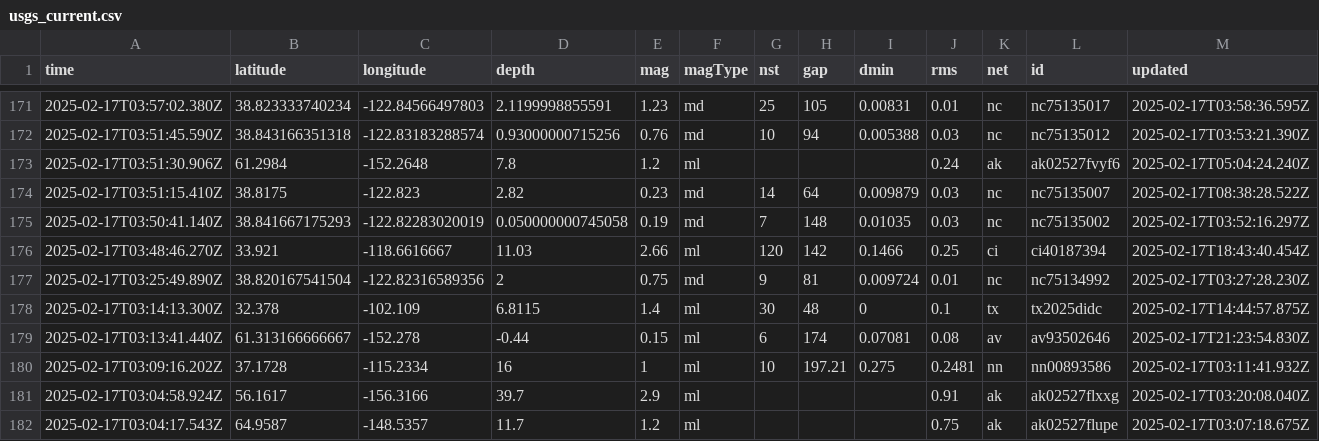
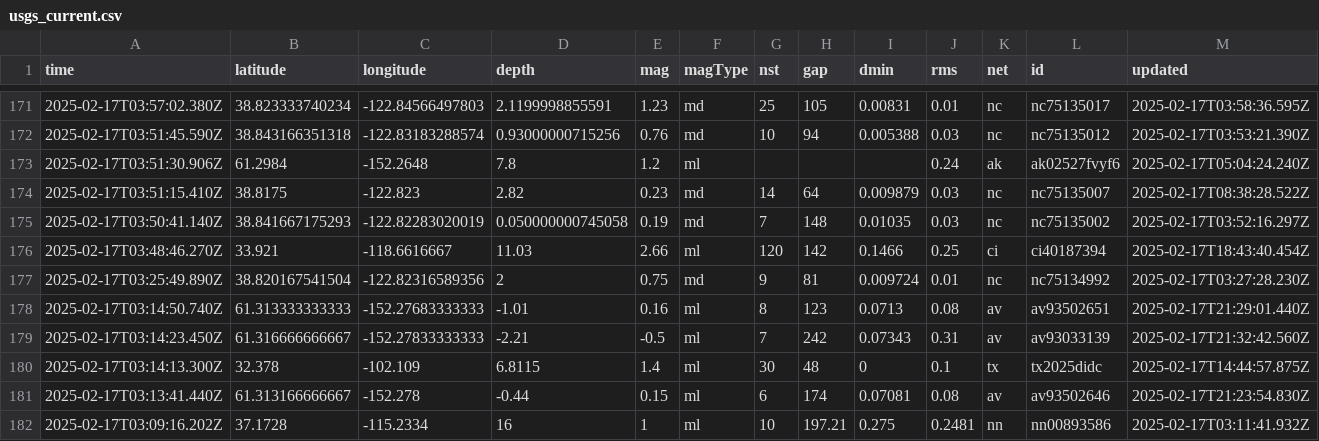
Before and after one commit to rafaelmatsuyama/FIAP-2025-ABDR-StreamProcessingPipelines, a CSV file: usgs_current.csv, drawn as a sheet; only a part is shown, gaps mark what is left out; the shorter side is filled out with more unchanged rows; rows hold the shown columns only; the diff names each change by its address in the sheet, - before the commit and + after, or states it on an @@ line.

```diff
--- a/usgs_current.csv
+++ b/usgs_current.csv
+row 178: 2025-02-17T03:14:50.740Z | 61.313333333333 | -152.27683333333 | -1.01 | 0.16 | ml | 8 | 123 | 0.0713 | 0.08 | av | av93502651 | 2025-02-17T21:29:01.440Z
+row 179: 2025-02-17T03:14:23.450Z | 61.316666666667 | -152.27833333333 | -2.21 | -0.5 | ml | 7 | 242 | 0.07343 | 0.31 | av | av93033139 | 2025-02-17T21:32:42.560Z
```
Also changed, not shown: usgs_main.csv.
